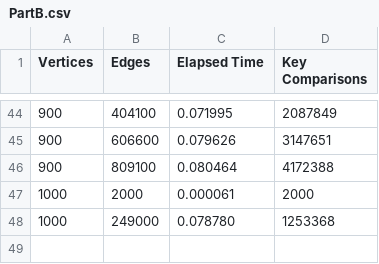
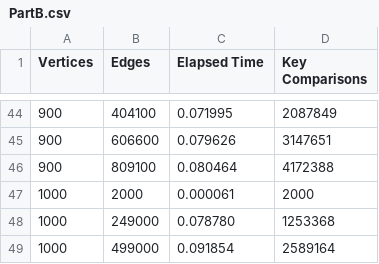
Before and after one commit to Neo-Zenith/Analysis-of-Algorithms, a CSV file: Dijkstra Shortest Path Search/datasets/PartB.csv, drawn as a sheet; only a part is shown, gaps mark what is left out.

```diff
--- a/Dijkstra Shortest Path Search/datasets/PartB.csv
+++ b/Dijkstra Shortest Path Search/datasets/PartB.csv
@@ -48 +48,2 @@ Vertices,Edges,Elapsed Time,Key Comparisons
 1000,249000,0.078780,1253368
+1000,499000,0.091854,2589164
```
Also changed, not shown: 1 other file.
